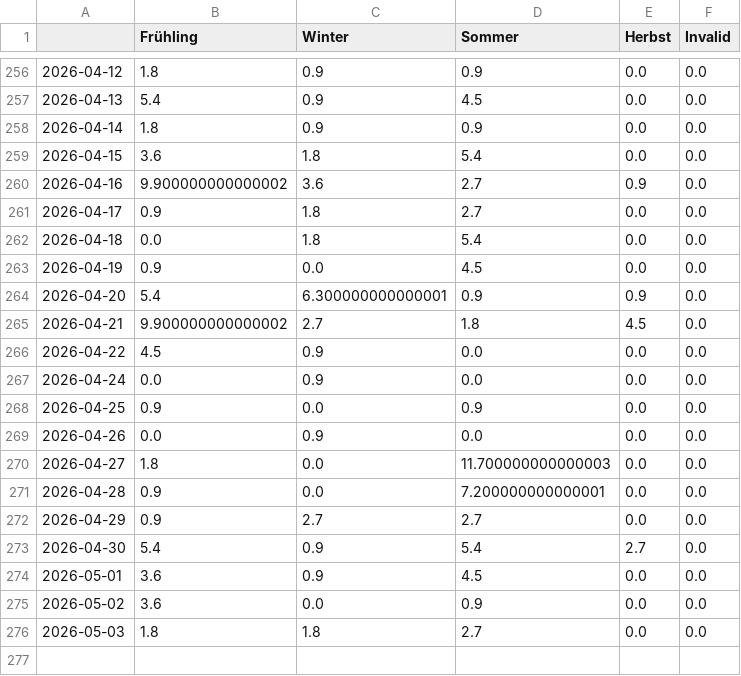
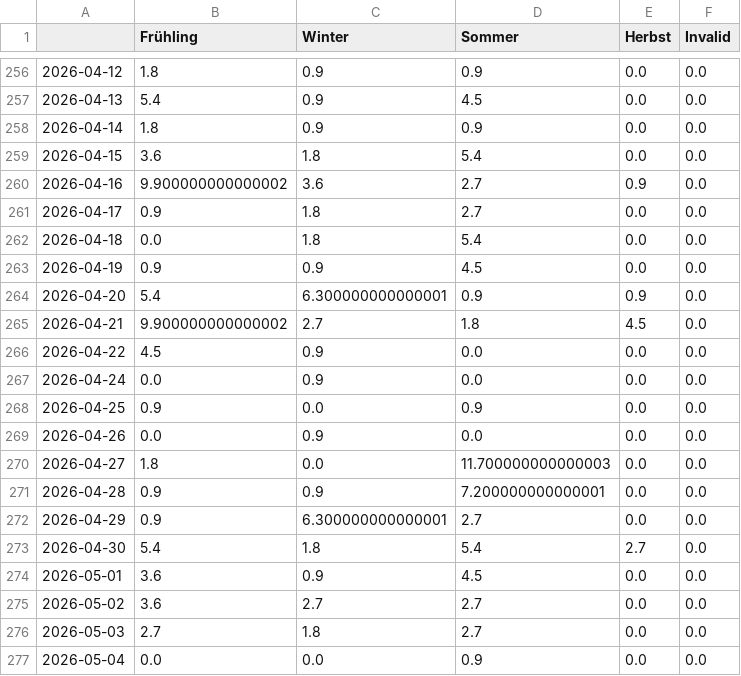
Before and after one commit to newsWhisperer/winterIsComing, a CSV file: csv/topics_date.csv, drawn as a sheet; only a part is shown, gaps mark what is left out.

```diff
--- a/csv/topics_date.csv
+++ b/csv/topics_date.csv
@@ -262,3 +262,3 @@
 2026-04-18,0.0,1.8,5.4,0.0,0.0
-2026-04-19,0.9,0.0,4.5,0.0,0.0
+2026-04-19,0.9,0.9,4.5,0.0,0.0
 2026-04-20,5.4,6.300000000000001,0.9,0.9,0.0
@@ -270,7 +270,8 @@
 2026-04-27,1.8,0.0,11.700000000000003,0.0,0.0
-2026-04-28,0.9,0.0,7.200000000000001,0.0,0.0
-2026-04-29,0.9,2.7,2.7,0.0,0.0
-2026-04-30,5.4,0.9,5.4,2.7,0.0
+2026-04-28,0.9,0.9,7.200000000000001,0.0,0.0
+2026-04-29,0.9,6.300000000000001,2.7,0.0,0.0
+2026-04-30,5.4,1.8,5.4,2.7,0.0
 2026-05-01,3.6,0.9,4.5,0.0,0.0
-2026-05-02,3.6,0.0,0.9,0.0,0.0
-2026-05-03,1.8,1.8,2.7,0.0,0.0
+2026-05-02,3.6,2.7,2.7,0.0,0.0
+2026-05-03,2.7,1.8,2.7,0.0,0.0
+2026-05-04,0.0,0.0,0.9,0.0,0.0
```
Also changed, not shown: 4 other files.
